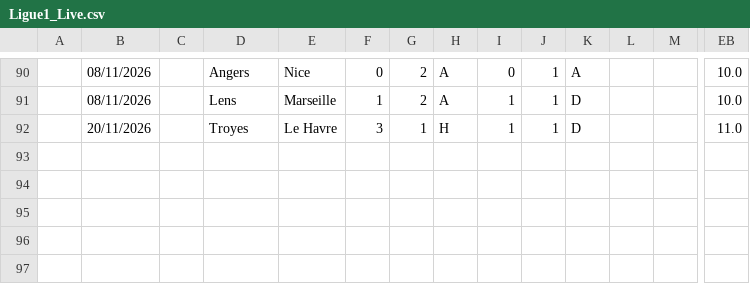
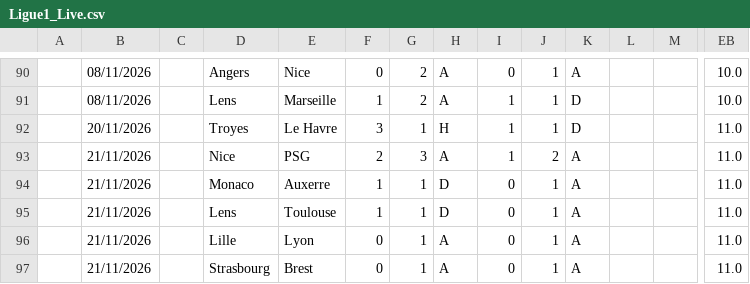
Before and after one commit to iFelice/SoccerMath2.0, a CSV file: SoccerMath/database/Ligue1_Live.csv, drawn as a sheet; only a part is shown, gaps mark what is left out; rows hold the shown columns only; the diff names each change by its address in the sheet, - before the commit and + after, or states it on an @@ line.

```diff
--- a/SoccerMath/database/Ligue1_Live.csv
+++ b/SoccerMath/database/Ligue1_Live.csv
+row 93:  | 21/11/2026 |  | Nice | PSG | 2 | 3 | A | 1 | 2 | A |  |  | 11.0
+row 94:  | 21/11/2026 |  | Monaco | Auxerre | 1 | 1 | D | 0 | 1 | A |  |  | 11.0
+row 95:  | 21/11/2026 |  | Lens | Toulouse | 1 | 1 | D | 0 | 1 | A |  |  | 11.0
+row 96:  | 21/11/2026 |  | Lille | Lyon | 0 | 1 | A | 0 | 1 | A |  |  | 11.0
+row 97:  | 21/11/2026 |  | Strasbourg | Brest | 0 | 1 | A | 0 | 1 | A |  |  | 11.0
```
Also changed, not shown: SoccerMath/database/Bundesliga_Live.csv, SoccerMath/database/LaLiga_Live.csv, 2 other files.
